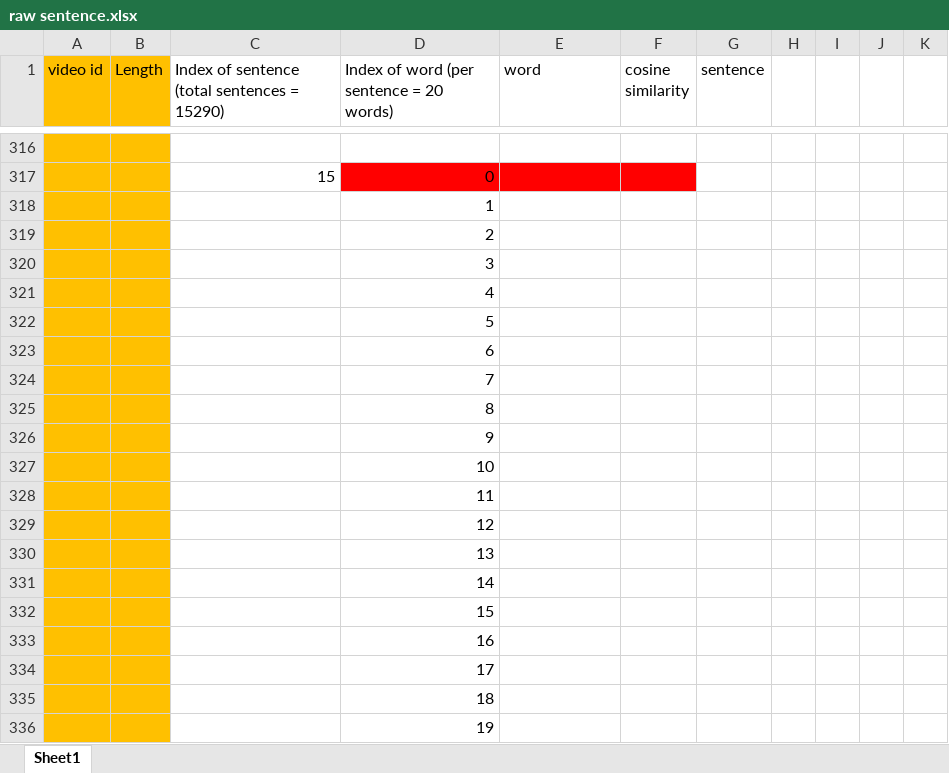
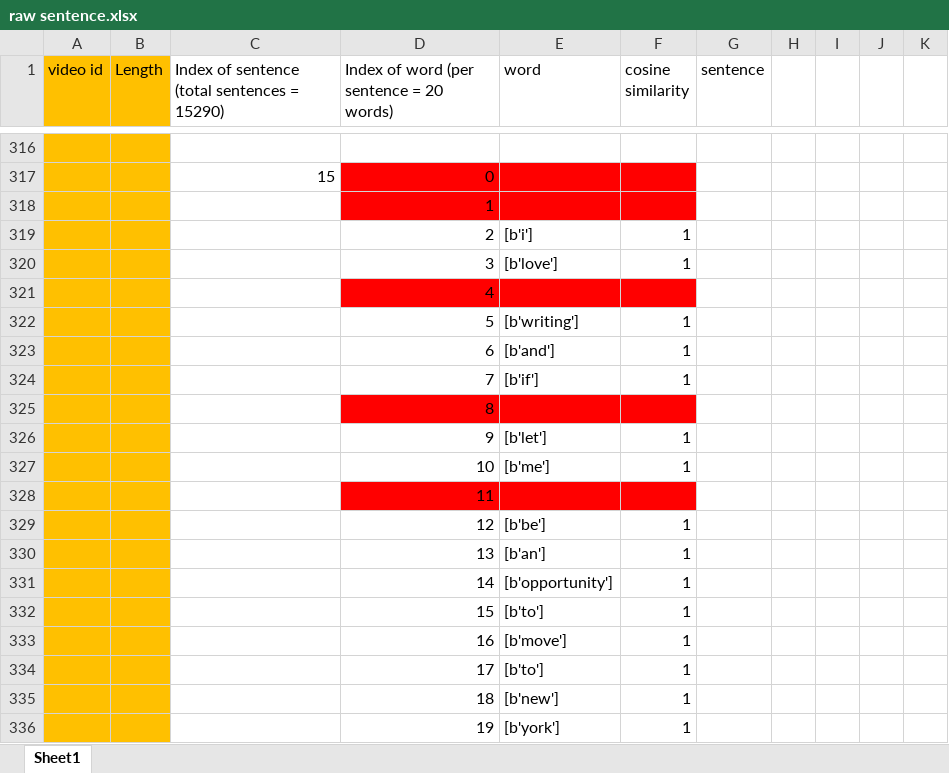
Before and after one commit to ayushiiamin/Multimodal-Emotion-Recognition, an Excel workbook: Dissertation/dataset/csv_files/raw sentence.xlsx, sheet Sheet1, drawn as a sheet; only a part is shown, gaps mark what is left out; the shorter side is filled out with more unchanged rows; values as stored, in another font and other column widths than the file's, no borders; the diff covers the shown part only; the diff names each change by its address in the sheet, - before the commit and + after, or states it on an @@ line.

Commit message:
Add files via upload

```diff
--- a/Dissertation/dataset/csv_files/raw sentence.xlsx (sheet Sheet1)
+++ b/Dissertation/dataset/csv_files/raw sentence.xlsx (sheet Sheet1)
-D318:F318 fill: none
+D318:F318 fill: #FF0000
+row 319:  |  |  | 2 | [b'i'] | 1
+row 320:  |  |  | 3 | [b'love'] | 1
+row 321:  |  |  | 4
+row 322:  |  |  | 5 | [b'writing'] | 1
+row 323:  |  |  | 6 | [b'and'] | 1
+row 324:  |  |  | 7 | [b'if'] | 1
+row 325:  |  |  | 8
+row 326:  |  |  | 9 | [b'let'] | 1
+row 327:  |  |  | 10 | [b'me'] | 1
+row 328:  |  |  | 11
+row 329:  |  |  | 12 | [b'be'] | 1
+row 330:  |  |  | 13 | [b'an'] | 1
+row 331:  |  |  | 14 | [b'opportunity'] | 1
+row 332:  |  |  | 15 | [b'to'] | 1
+row 333:  |  |  | 16 | [b'move'] | 1
+row 334:  |  |  | 17 | [b'to'] | 1
+row 335:  |  |  | 18 | [b'new'] | 1
+row 336:  |  |  | 19 | [b'york'] | 1
```
Also changed, not shown: 24 added rows elsewhere in this sheet.
